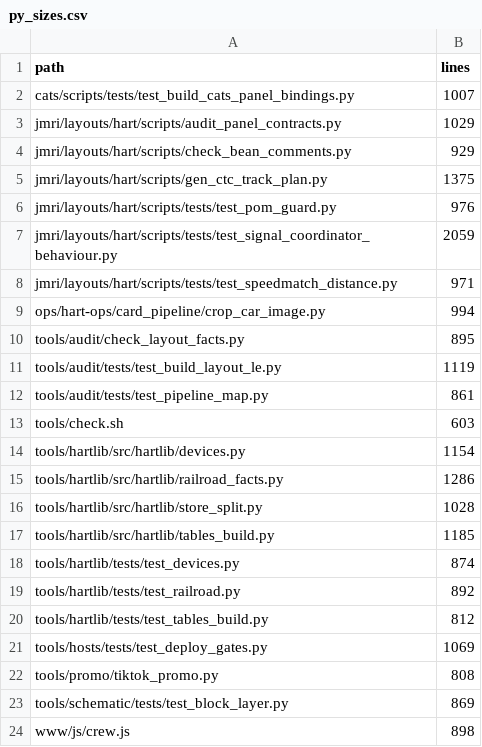
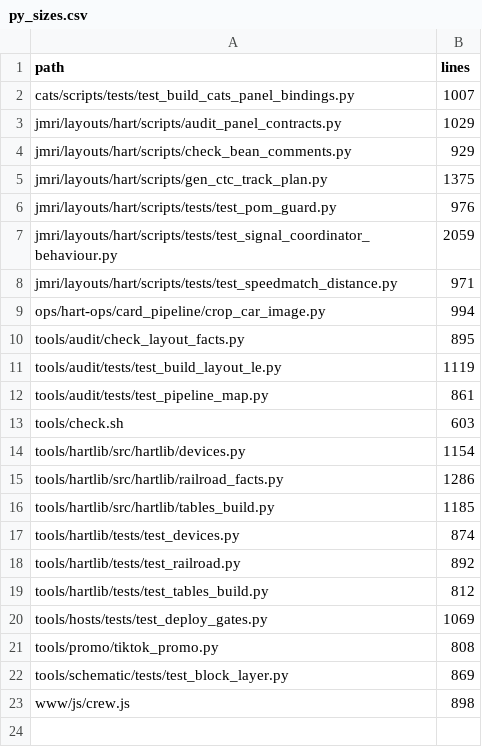
Before and after one commit to lnevo/hart, a CSV file: tools/audit/py_sizes.csv, drawn as a sheet; the diff names each change by its address in the sheet, - before the commit and + after, or states it on an @@ line.

```diff
--- a/tools/audit/py_sizes.csv
+++ b/tools/audit/py_sizes.csv
-row 16: tools/hartlib/src/hartlib/store_split.py | 1028
```
Also changed, not shown: 6 other files.
